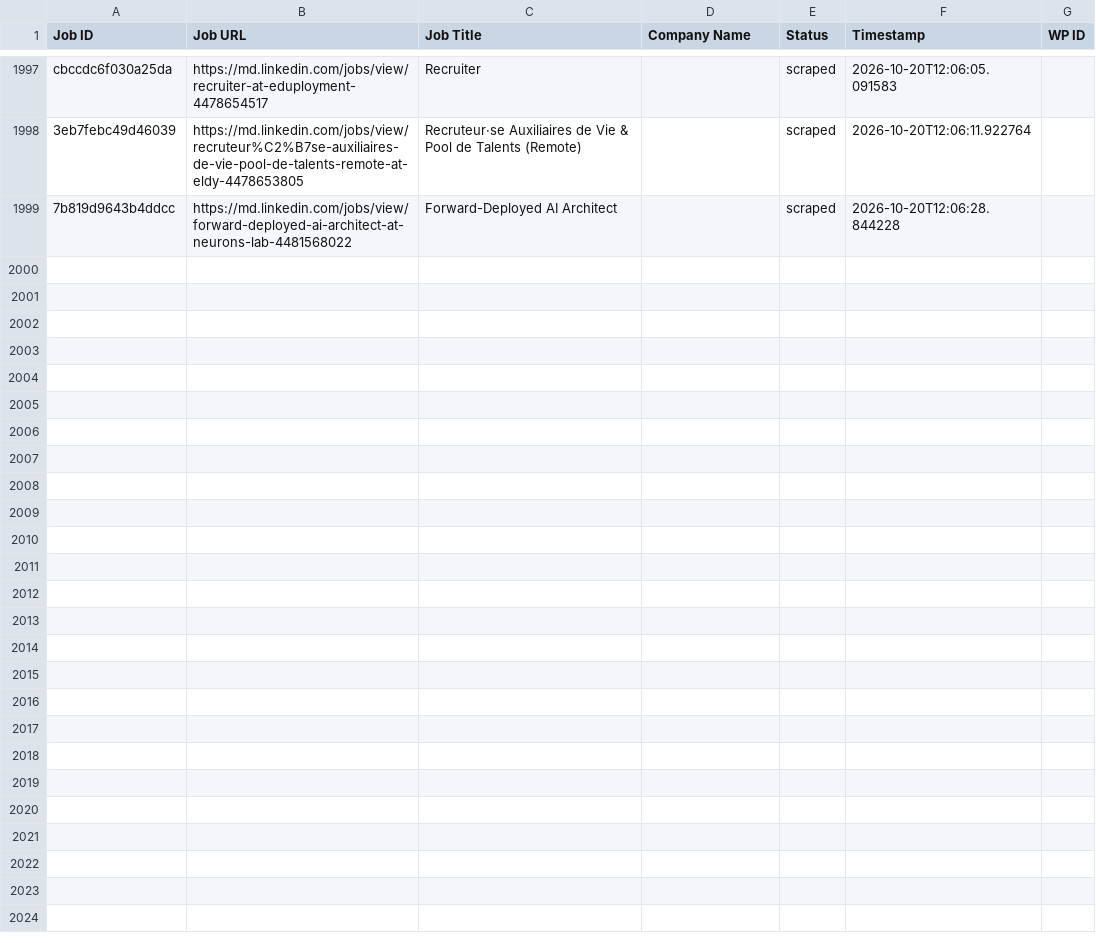
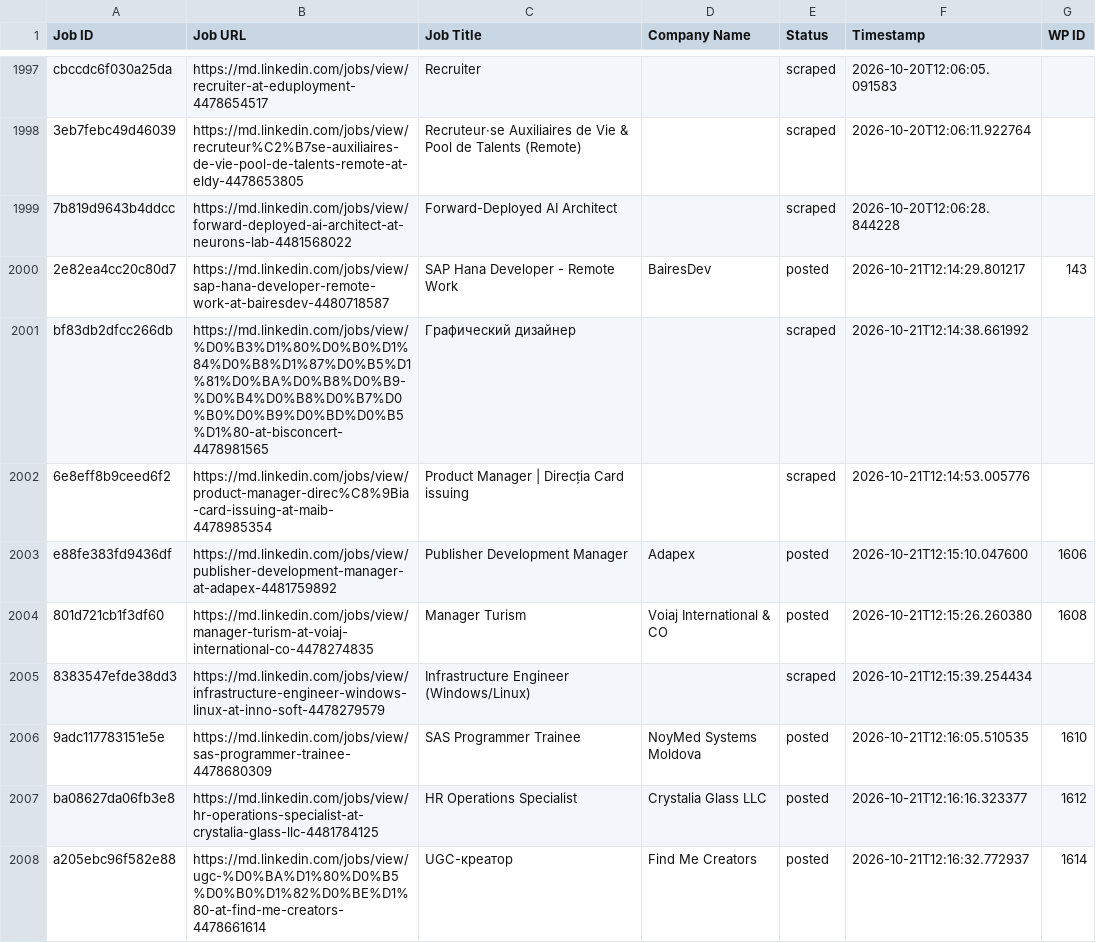
Before and after one commit to innovationinc2000/md, a CSV file: processed_jobs.csv, drawn as a sheet; only a part is shown, gaps mark what is left out.

```diff
--- a/processed_jobs.csv
+++ b/processed_jobs.csv
@@ -2009 +2009,10 @@ cbccdc6f030a25da,https://md.linkedin.com/jobs/view/recruiter-at-eduployment-4478
 7b819d9643b4ddcc,https://md.linkedin.com/jobs/view/forward-deployed-ai-architect-at-neurons-lab-4481568022,Forward-Deployed AI Architect,,scraped,2026-10-20T12:06:28.844228,
+2e82ea4cc20c80d7,https://md.linkedin.com/jobs/view/sap-hana-developer-remote-work-at-bairesdev-4480718587,SAP Hana Developer - Remote Work,BairesDev,posted,2026-10-21T12:14:29.801217,143
+bf83db2dfcc266db,https://md.linkedin.com/jobs/view/%D0%B3%D1%80%D0%B0%D1%84%D0%B8%D1%87%D0%B5%D1%81%D0%BA%D0%B8%D0%B9-%D0%B4%D0%B8%D0%B7%D0%B0%D0%B9%D0%BD%D0%B5%D1%80-at-bisconcert-4478981565,Графический дизайнер,,scraped,2026-10-21T12:14:38.661992,
+6e8eff8b9ceed6f2,https://md.linkedin.com/jobs/view/product-manager-direc%C8%9Bia-card-issuing-at-maib-4478985354,Product Manager | Direcția Card issuing,,scraped,2026-10-21T12:14:53.005776,
+e88fe383fd9436df,https://md.linkedin.com/jobs/view/publisher-development-manager-at-adapex-4481759892,Publisher Development Manager,Adapex,posted,2026-10-21T12:15:10.047600,1606
+801d721cb1f3df60,https://md.linkedin.com/jobs/view/manager-turism-at-voiaj-international-co-4478274835,Manager Turism,Voiaj International & CO,posted,2026-10-21T12:15:26.260380,1608
+8383547efde38dd3,https://md.linkedin.com/jobs/view/infrastructure-engineer-windows-linux-at-inno-soft-4478279579,Infrastructure Engineer (Windows/Linux),,scraped,2026-10-21T12:15:39.254434,
+9adc117783151e5e,https://md.linkedin.com/jobs/view/sas-programmer-trainee-4478680309,SAS Programmer Trainee,NoyMed Systems Moldova,posted,2026-10-21T12:16:05.510535,1610
+ba08627da06fb3e8,https://md.linkedin.com/jobs/view/hr-operations-specialist-at-crystalia-glass-llc-4481784125,HR Operations Specialist,Crystalia Glass LLC,posted,2026-10-21T12:16:16.323377,1612
+a205ebc96f582e88,https://md.linkedin.com/jobs/view/ugc-%D0%BA%D1%80%D0%B5%D0%B0%D1%82%D0%BE%D1%80-at-find-me-creators-4478661614,UGC-креатор,Find Me Creators,posted,2026-10-21T12:16:32.772937,1614
```
